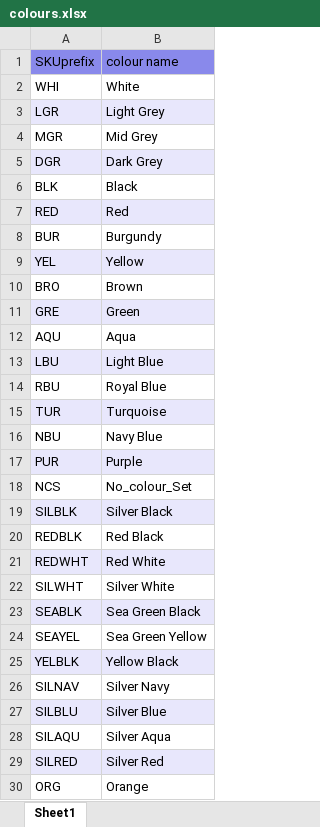
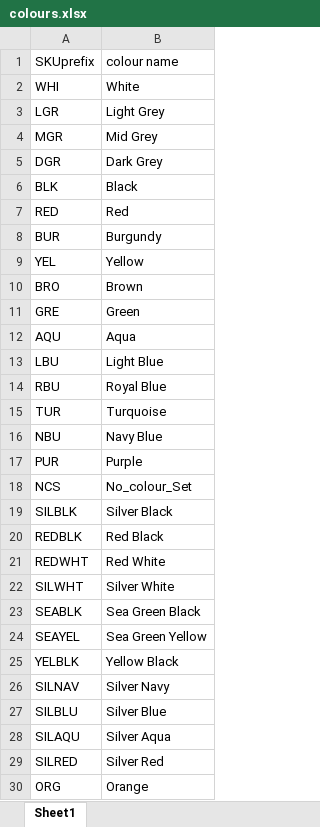
Before and after one commit to Cal0505/Uniform-Exchange-Inventory-Management, an Excel workbook: src/seeder/colours.xlsx, sheet Sheet1, drawn as a sheet; only a part is shown; values as stored, in another font and other column widths than the file's, no borders; charts and pictures and table styles not drawn; the diff covers the shown part only; the diff names each change by its address in the sheet, - before the commit and + after, or states it on an @@ line.

```diff
--- a/src/seeder/colours.xlsx (sheet Sheet1)
+++ b/src/seeder/colours.xlsx (sheet Sheet1)
-A1:B1 fill: #8989EB
+A1:B1 fill: none
-A3:B3 fill: #E8E7FC
+A3:B3 fill: none
-A5:B5 fill: #E8E7FC
+A5:B5 fill: none
-A7:B7 fill: #E8E7FC
+A7:B7 fill: none
-A9:B9 fill: #E8E7FC
+A9:B9 fill: none
-A11:B11 fill: #E8E7FC
+A11:B11 fill: none
-A13:B13 fill: #E8E7FC
+A13:B13 fill: none
-A15:B15 fill: #E8E7FC
+A15:B15 fill: none
-A17:B17 fill: #E8E7FC
+A17:B17 fill: none
-A19:B19 fill: #E8E7FC
+A19:B19 fill: none
-A21:B21 fill: #E8E7FC
+A21:B21 fill: none
-A23:B23 fill: #E8E7FC
+A23:B23 fill: none
-A25:B25 fill: #E8E7FC
+A25:B25 fill: none
-A27:B27 fill: #E8E7FC
+A27:B27 fill: none
-A29:B29 fill: #E8E7FC
+A29:B29 fill: none
```
Also changed, not shown: cell formats elsewhere in this sheet, charts or pictures, src/seeder/garment_types.xlsx, src/seeder/locations.xlsx, 9 other files.
